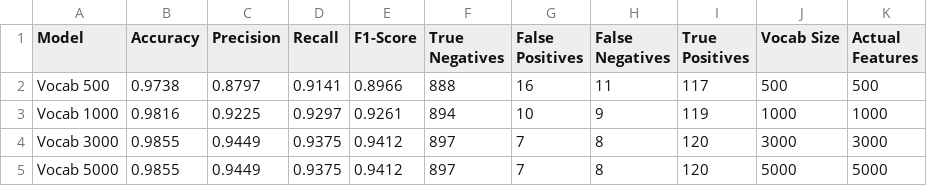
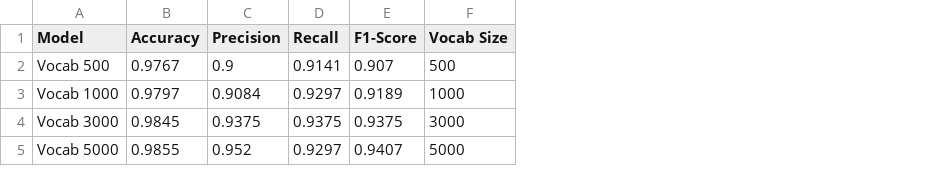
Before and after one commit to Zman000/spam-message-classifier, a CSV file: reports/results/experiment_vocab_size.csv, drawn as a sheet; the diff names each change by its address in the sheet, - before the commit and + after, or states it on an @@ line.

```diff
--- a/reports/results/experiment_vocab_size.csv
+++ b/reports/results/experiment_vocab_size.csv
-column F (True Negatives), rows 2-5: 888 | 894 | 897 | 897
-column G (False Positives), rows 2-5: 16 | 10 | 7 | 7
-column H (False Negatives), rows 2-5: 11 | 9 | 8 | 8
-column I (True Positives), rows 2-5: 117 | 119 | 120 | 120
-column K (Actual Features), rows 2-5: 500 | 1000 | 3000 | 5000
-B2 (Accuracy): 0.9738
+B2 (Accuracy): 0.9767
-C2 (Precision): 0.8797
+C2 (Precision): 0.9
-E2 (F1-Score): 0.8966
+E2 (F1-Score): 0.907
-B3 (Accuracy): 0.9816
+B3 (Accuracy): 0.9797
-C3 (Precision): 0.9225
+C3 (Precision): 0.9084
-E3 (F1-Score): 0.9261
+E3 (F1-Score): 0.9189
-B4 (Accuracy): 0.9855
+B4 (Accuracy): 0.9845
-C4 (Precision): 0.9449
+C4 (Precision): 0.9375
-E4 (F1-Score): 0.9412
+E4 (F1-Score): 0.9375
-C5 (Precision): 0.9449
+C5 (Precision): 0.952
-D5 (Recall): 0.9375
+D5 (Recall): 0.9297
-E5 (F1-Score): 0.9412
+E5 (F1-Score): 0.9407
```
Also changed, not shown: reports/results/experiment_preprocessing.csv, reports/results/misclassifications.csv, 24 other files.
